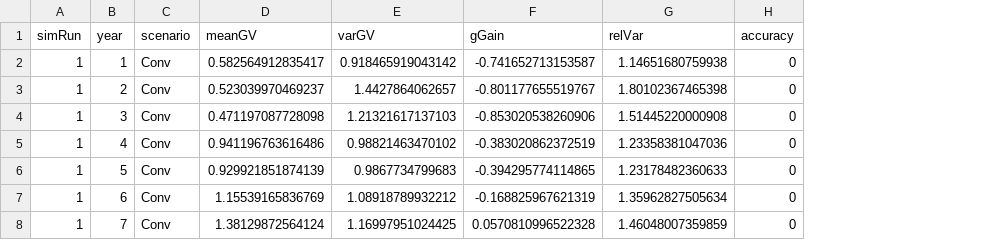
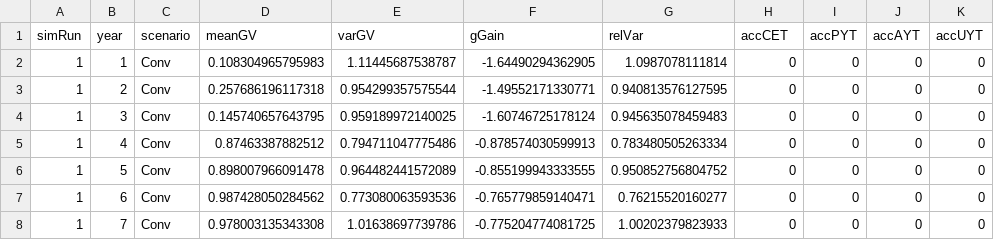
Before and after one commit to mab658/cassavaSimulationModels, a CSV file: data/conv_1.csv, drawn as a sheet; only a part is shown; the diff covers the shown part only; the diff names each change by its address in the sheet, - before the commit and + after, or states it on an @@ line.

```diff
--- a/data/conv_1.csv
+++ b/data/conv_1.csv
+column I (accPYT), rows 2-8: all 0
+column J (accAYT), rows 2-8: all 0
+column K (accUYT), rows 2-8: all 0
-H1: accuracy
+H1: accCET
-D2 (meanGV): 0.582564912835417
+D2 (meanGV): 0.108304965795983
-E2 (varGV): 0.918465919043142
+E2 (varGV): 1.11445687538787
-F2 (gGain): -0.741652713153587
+F2 (gGain): -1.64490294362905
-G2 (relVar): 1.14651680759938
+G2 (relVar): 1.0987078111814
-D3 (meanGV): 0.523039970469237
+D3 (meanGV): 0.257686196117318
-E3 (varGV): 1.4427864062657
+E3 (varGV): 0.954299357575544
-F3 (gGain): -0.801177655519767
+F3 (gGain): -1.49552171330771
-G3 (relVar): 1.80102367465398
+G3 (relVar): 0.940813576127595
-D4 (meanGV): 0.471197087728098
+D4 (meanGV): 0.145740657643795
-E4 (varGV): 1.21321617137103
+E4 (varGV): 0.959189972140025
-F4 (gGain): -0.853020538260906
+F4 (gGain): -1.60746725178124
-G4 (relVar): 1.51445220000908
+G4 (relVar): 0.945635078459483
-D5 (meanGV): 0.941196763616486
+D5 (meanGV): 0.87463387882512
-E5 (varGV): 0.98821463470102
+E5 (varGV): 0.794711047775486
-F5 (gGain): -0.383020862372519
+F5 (gGain): -0.878574030599913
-G5 (relVar): 1.23358381047036
+G5 (relVar): 0.783480505263334
-D6 (meanGV): 0.929921851874139
+D6 (meanGV): 0.898007966091478
-E6 (varGV): 0.9867734799683
+E6 (varGV): 0.964482441572089
-F6 (gGain): -0.394295774114865
+F6 (gGain): -0.855199943333555
-G6 (relVar): 1.23178482360633
+G6 (relVar): 0.950852756804752
-D7 (meanGV): 1.15539165836769
+D7 (meanGV): 0.987428050284562
-E7 (varGV): 1.08918789932212
+E7 (varGV): 0.773080063593536
-F7 (gGain): -0.168825967621319
+F7 (gGain): -0.765779859140471
-G7 (relVar): 1.35962827505634
+G7 (relVar): 0.76215520160277
-D8 (meanGV): 1.38129872564124
+D8 (meanGV): 0.978003135343308
-E8 (varGV): 1.16997951024425
+E8 (varGV): 1.01638697739786
-F8 (gGain): 0.0570810996522328
+F8 (gGain): -0.775204774081725
-G8 (relVar): 1.46048007359859
+G8 (relVar): 1.00202379823933
```
Also changed, not shown: 60 edited cells elsewhere in this file, data/narrowME1_parms_1.csv, data/narrowME2_parms_1.csv, 40 other files.
